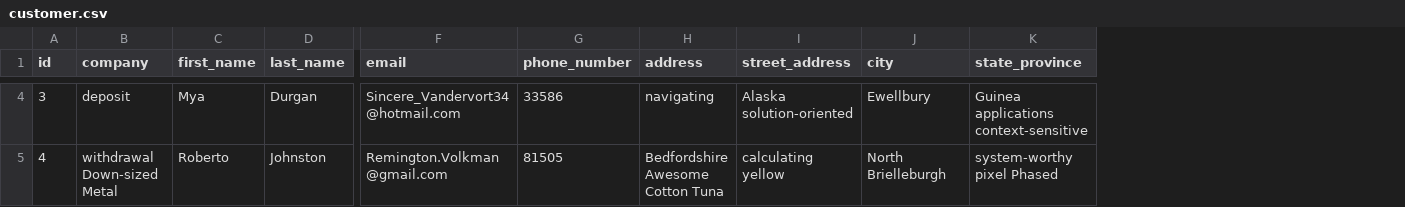
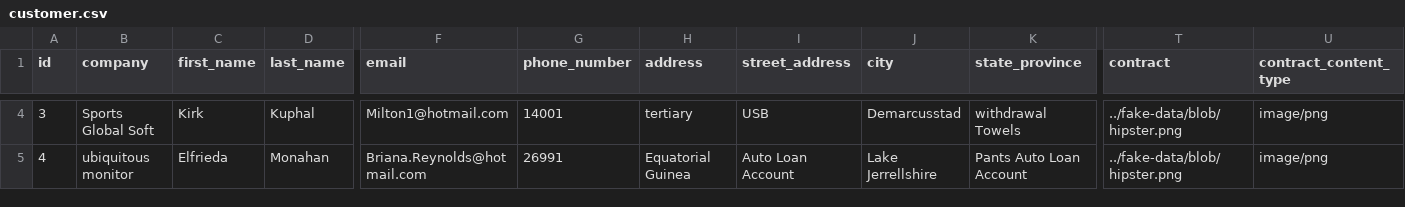
Before and after one commit to harjeet-me/JIOINC, a CSV file: src/main/resources/config/liquibase/fake-data/customer.csv, drawn as a sheet; only a part is shown, gaps mark what is left out; the diff covers the shown part only; the diff names each change by its address in the sheet, - before the commit and + after, or states it on an @@ line.

```diff
--- a/src/main/resources/config/liquibase/fake-data/customer.csv
+++ b/src/main/resources/config/liquibase/fake-data/customer.csv
+column T (contract), rows 4-5: ../fake-data/blob/hipster.png | ../fake-data/blob/hipster.png
+column U (contract_content_type), rows 4-5: image/png | image/png
-B4 (company): deposit
+B4 (company): Sports Global Soft
-C4 (first_name): Mya
+C4 (first_name): Kirk
-D4 (last_name): Durgan
+D4 (last_name): Kuphal
-F4 (email): Sincere_Vandervort34@hotmail.com
+F4 (email): Milton1@hotmail.com
-G4 (phone_number): 33586
+G4 (phone_number): 14001
-H4 (address): navigating
+H4 (address): tertiary
-I4 (street_address): Alaska solution-oriented
+I4 (street_address): USB
-J4 (city): Ewellbury
+J4 (city): Demarcusstad
-K4 (state_province): Guinea applications context-sensitive
+K4 (state_province): withdrawal Towels
-B5 (company): withdrawal Down-sized Metal
+B5 (company): ubiquitous monitor
-C5 (first_name): Roberto
+C5 (first_name): Elfrieda
-D5 (last_name): Johnston
+D5 (last_name): Monahan
-F5 (email): Remington.Volkman@gmail.com
+F5 (email): Briana.Reynolds@hotmail.com
-G5 (phone_number): 81505
+G5 (phone_number): 26991
-H5 (address): Bedfordshire Awesome Cotton Tuna
+H5 (address): Equatorial Guinea
-I5 (street_address): calculating yellow
+I5 (street_address): Auto Loan Account
-J5 (city): North Brielleburgh
+J5 (city): Lake Jerrellshire
-K5 (state_province): system-worthy pixel Phased
+K5 (state_province): Pants Auto Loan Account
```
Also changed, not shown: 1 added row, 1 removed row and 76 edited cells elsewhere in this file, src/main/resources/config/liquibase/fake-data/invoice.csv, src/main/resources/config/liquibase/fake-data/invoice_item.csv, 49 other files.
